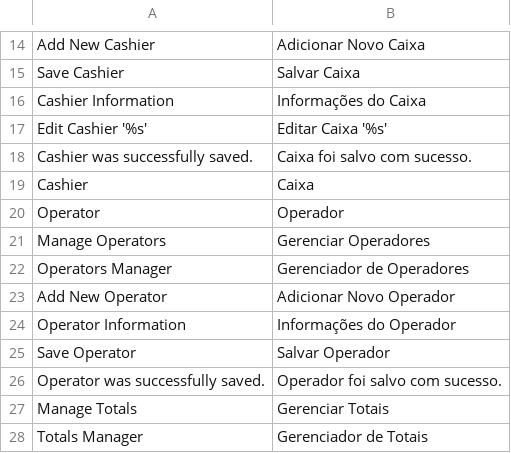
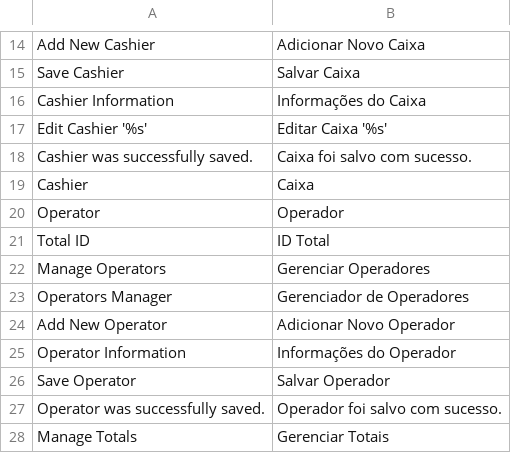
Before and after one commit to gamuzatech/tolucastore-magento, a CSV file: magento-lts-1.9.4.x/app/locale/pt_BR/Toluca_PDV.csv, drawn as a sheet; only a part is shown, gaps mark what is left out; the shorter side is filled out with more unchanged rows.

Commit message:
Atualizado modulo Toluca_PDV: adicionado coluna total_id no grid de caixas

```diff
--- a/magento-lts-1.9.4.x/app/locale/pt_BR/Toluca_PDV.csv
+++ b/magento-lts-1.9.4.x/app/locale/pt_BR/Toluca_PDV.csv
@@ -20,2 +20,3 @@
 "Operator","Operador"
+"Total ID","ID Total"
 "Manage Operators","Gerenciar Operadores"
```
Also changed, not shown: 1 other file.
